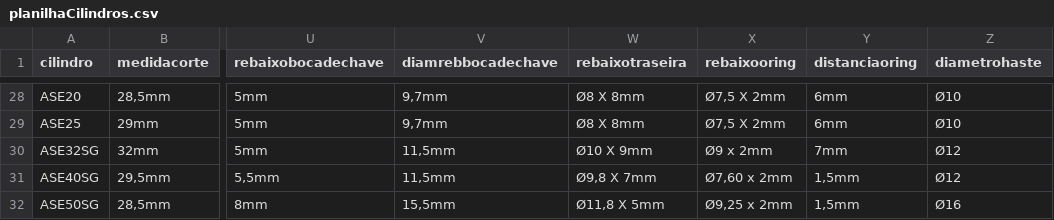
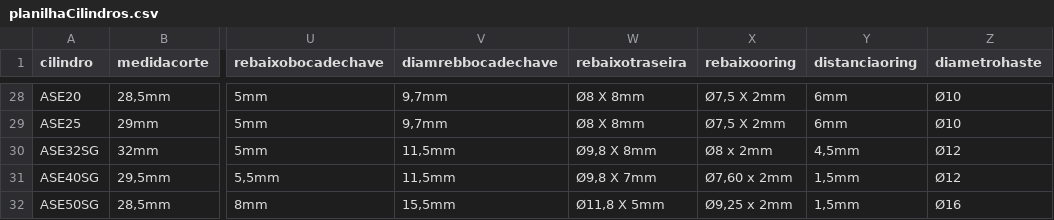
Before and after one commit to yurinascmnt05/op, a CSV file: planilhaCilindros.csv, drawn as a sheet; only a part is shown, gaps mark what is left out; the diff names each change by its address in the sheet, - before the commit and + after, or states it on an @@ line.

Commit message:
Update planilhaCilindros.csv

```diff
--- a/planilhaCilindros.csv
+++ b/planilhaCilindros.csv
-W30 (rebaixotraseira): Ø10 X 9mm
+W30 (rebaixotraseira): Ø9,8 X 8mm
-X30 (rebaixooring): Ø9 x 2mm
+X30 (rebaixooring): Ø8 x 2mm
-Y30 (distanciaoring): 7mm
+Y30 (distanciaoring): 4,5mm
```
